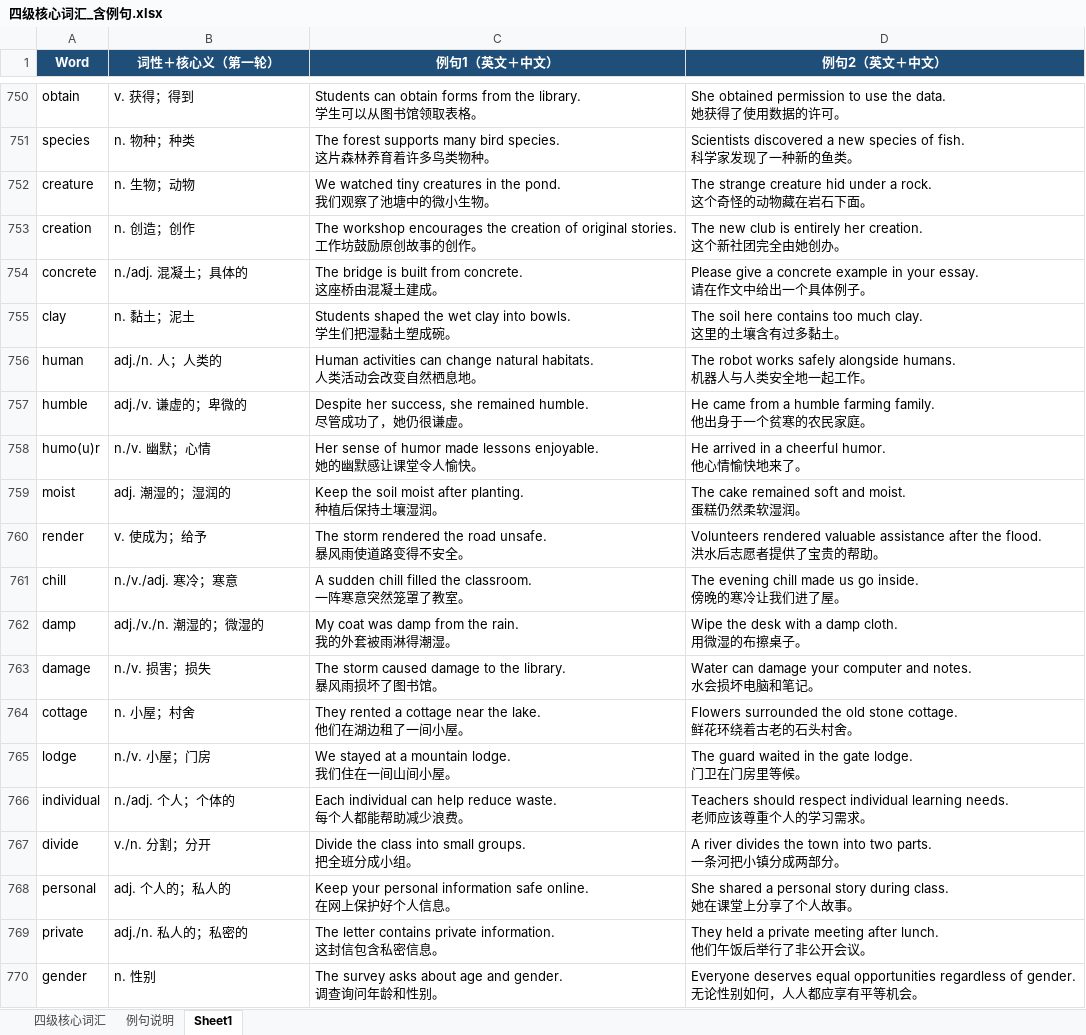
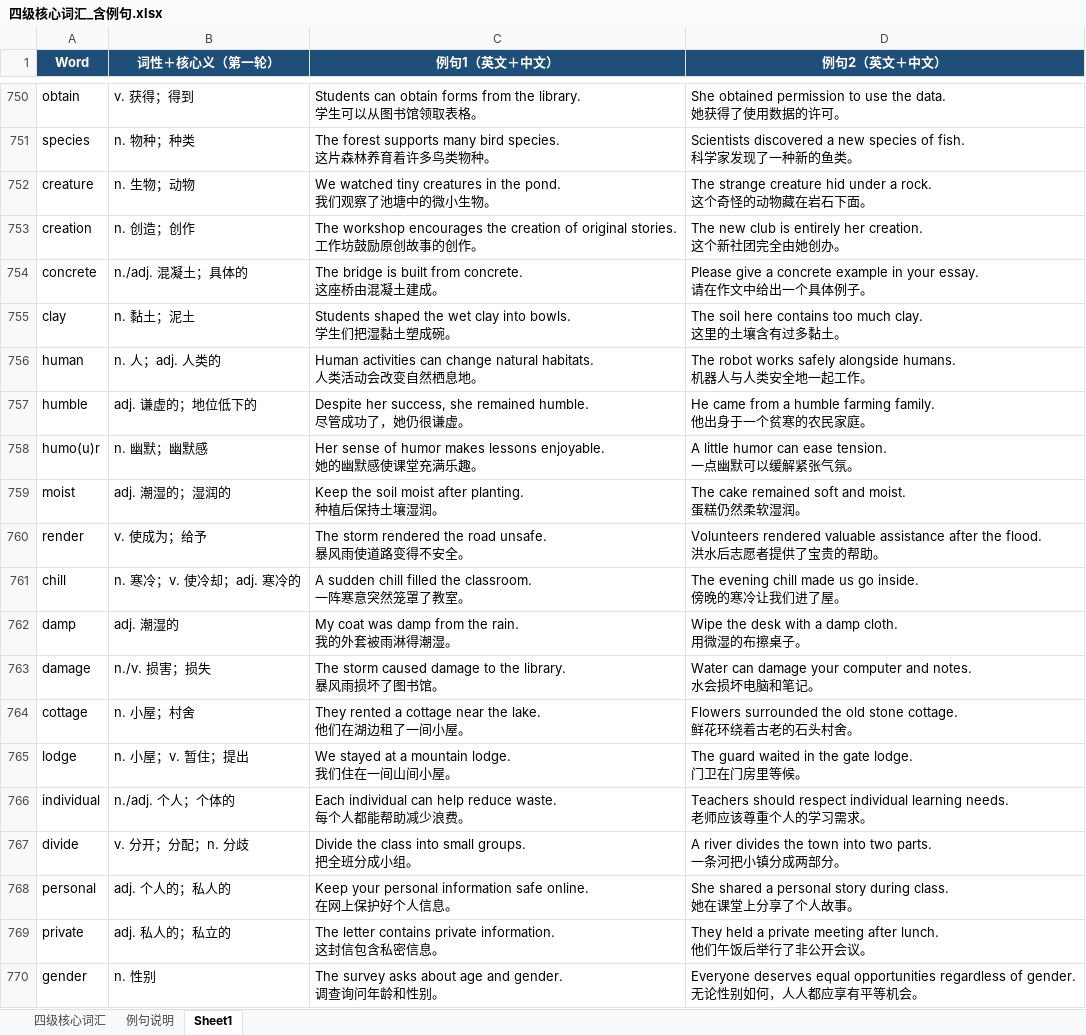
Before and after one commit to clearlove8888/Aword, an Excel workbook: 四级核心词汇_含例句.xlsx, sheet Sheet1, drawn as a sheet; only a part is shown, gaps mark what is left out; values as stored, in another font and other column widths than the file's, no borders; table styles not drawn; ↵ is a line break in a cell; the diff covers the shown part only; the diff names each change by its address in the sheet, - before the commit and + after, or states it on an @@ line.

```diff
--- a/四级核心词汇_含例句.xlsx (sheet Sheet1)
+++ b/四级核心词汇_含例句.xlsx (sheet Sheet1)
-B756 (词性＋核心义（第一轮）): adj./n. 人；人类的
+B756 (词性＋核心义（第一轮）): n. 人；adj. 人类的
-B757 (词性＋核心义（第一轮）): adj./v. 谦虚的；卑微的
+B757 (词性＋核心义（第一轮）): adj. 谦虚的；地位低下的
-B758 (词性＋核心义（第一轮）): n./v. 幽默；心情
+B758 (词性＋核心义（第一轮）): n. 幽默；幽默感
-C758 (例句1（英文＋中文）): …of humor made lessons enjoyable. ↵ 她的幽默感让课堂令人愉快。
+C758 (例句1（英文＋中文）): …of humor makes lessons enjoyable. ↵ 她的幽默感使课堂充满乐趣。
-D758 (例句2（英文＋中文）): He arrived in a cheerful humor. ↵ 他心情愉快地来了。
+D758 (例句2（英文＋中文）): A little humor can ease tension. ↵ 一点幽默可以缓解紧张气氛。
-B761 (词性＋核心义（第一轮）): n./v./adj. 寒冷；寒意
+B761 (词性＋核心义（第一轮）): n. 寒冷；v. 使冷却；adj. 寒冷的
-B762 (词性＋核心义（第一轮）): adj./v./n. 潮湿的；微湿的
+B762 (词性＋核心义（第一轮）): adj. 潮湿的
-B765 (词性＋核心义（第一轮）): n./v. 小屋；门房
+B765 (词性＋核心义（第一轮）): n. 小屋；v. 暂住；提出
-B767 (词性＋核心义（第一轮）): v./n. 分割；分开
+B767 (词性＋核心义（第一轮）): v. 分开；分配；n. 分歧
-B769 (词性＋核心义（第一轮）): adj./n. 私人的；私密的
+B769 (词性＋核心义（第一轮）): adj. 私人的；私立的
```
Also changed, not shown: 994 edited cells elsewhere in this sheet, sheet 例句说明, hidden cells, 3 other files.
